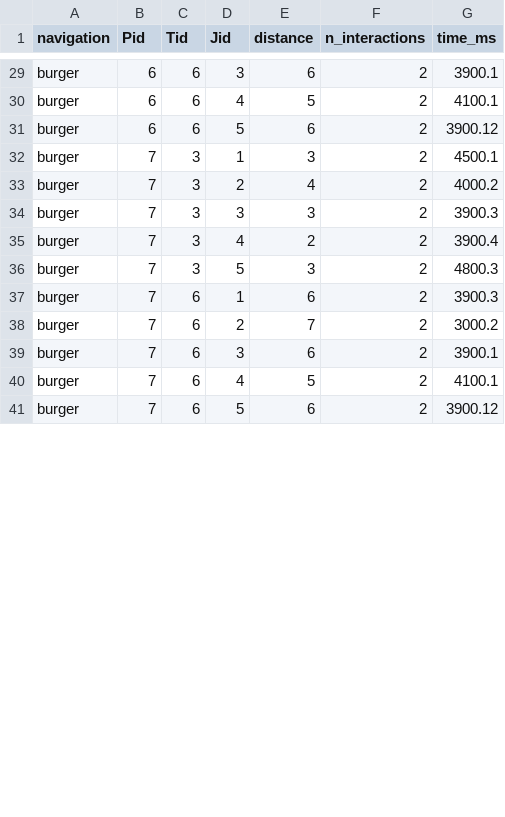
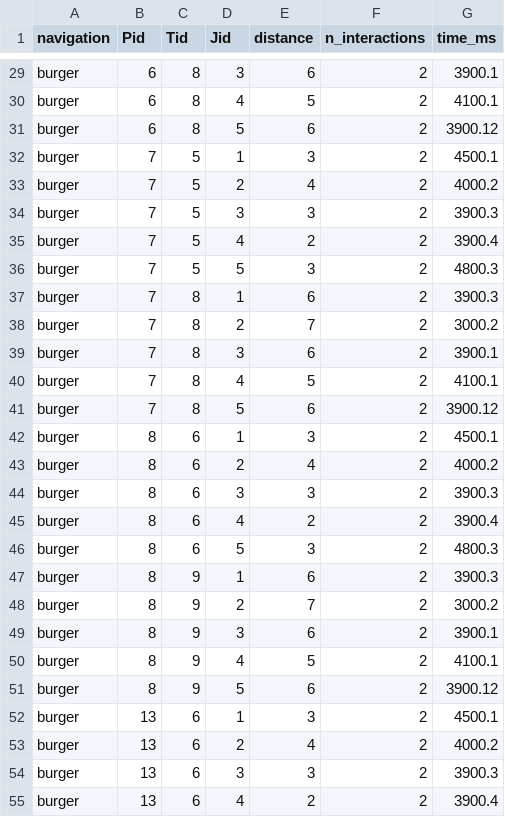
Before and after one commit to blub123muh/hci, a CSV file: analysis/data-format.csv, drawn as a sheet; only a part is shown, gaps mark what is left out; the diff covers the shown part only; the diff names each change by its address in the sheet, - before the commit and + after, or states it on an @@ line.

```diff
--- a/analysis/data-format.csv
+++ b/analysis/data-format.csv
-C29:C31 (Tid): 6
+C29:C31 (Tid): 8
-C32:C36 (Tid): 3
+C32:C36 (Tid): 5
-C37:C41 (Tid): 6
+C37:C41 (Tid): 8
+row 42: burger | 8 | 6 | 1 | 3 | 2 | 4500.1
+row 43: burger | 8 | 6 | 2 | 4 | 2 | 4000.2
+row 44: burger | 8 | 6 | 3 | 3 | 2 | 3900.3
+row 45: burger | 8 | 6 | 4 | 2 | 2 | 3900.4
+row 46: burger | 8 | 6 | 5 | 3 | 2 | 4800.3
+row 47: burger | 8 | 9 | 1 | 6 | 2 | 3900.3
+row 48: burger | 8 | 9 | 2 | 7 | 2 | 3000.2
+row 49: burger | 8 | 9 | 3 | 6 | 2 | 3900.1
+row 50: burger | 8 | 9 | 4 | 5 | 2 | 4100.1
+row 51: burger | 8 | 9 | 5 | 6 | 2 | 3900.12
+row 52: burger | 13 | 6 | 1 | 3 | 2 | 4500.1
+row 53: burger | 13 | 6 | 2 | 4 | 2 | 4000.2
+row 54: burger | 13 | 6 | 3 | 3 | 2 | 3900.3
+row 55: burger | 13 | 6 | 4 | 2 | 2 | 3900.4
```
Also changed, not shown: 6 added rows and 32 edited cells elsewhere in this file, 2 other files.
